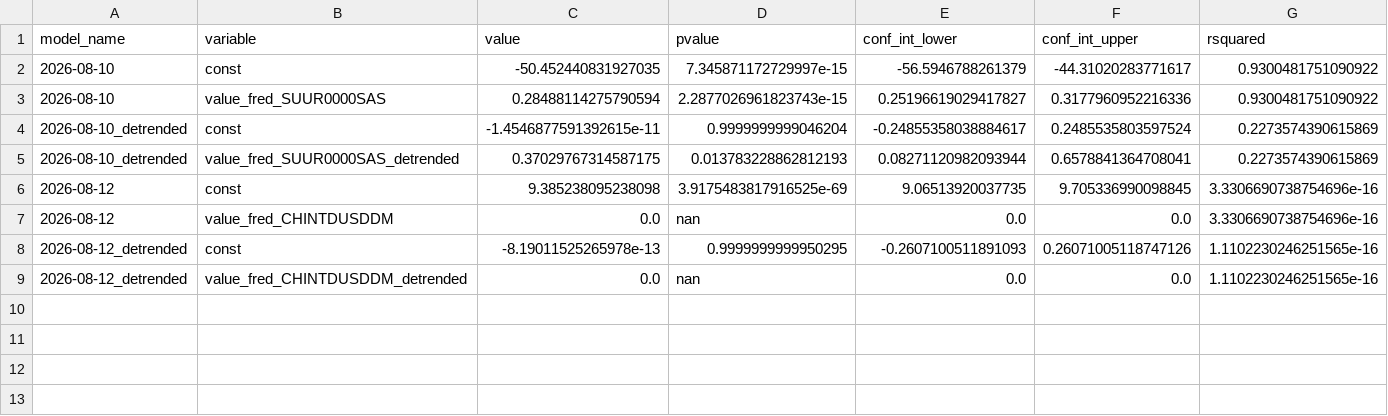
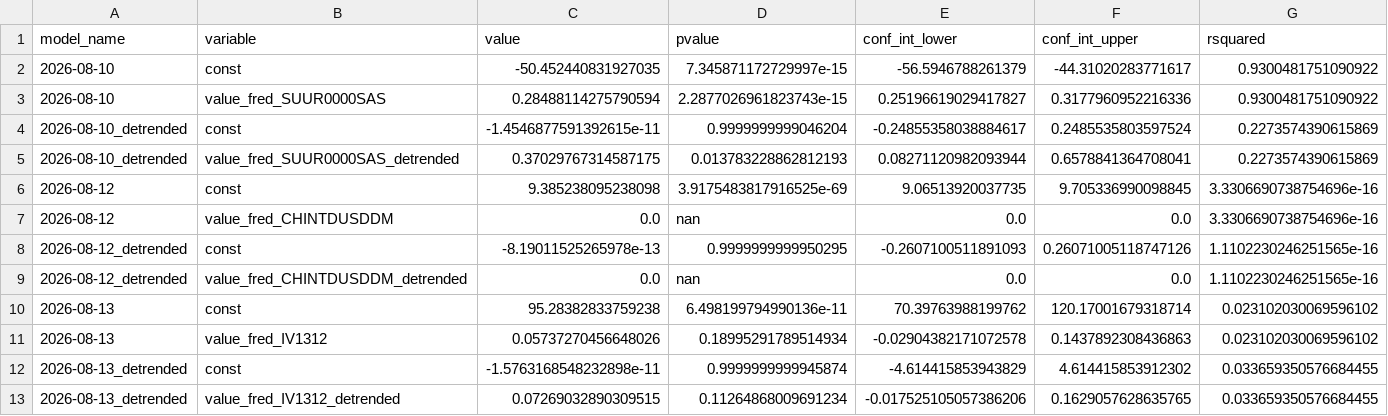
Before and after one commit to pranay-gundam/TidyTuesday, a CSV file: year_2026_week_33/regression_summaries.csv, drawn as a sheet; only a part is shown; rows hold the shown columns only; the diff names each change by its address in the sheet, - before the commit and + after, or states it on an @@ line.

```diff
--- a/year_2026_week_33/regression_summaries.csv
+++ b/year_2026_week_33/regression_summaries.csv
+row 10: 2026-08-13 | const | 95.28382833759238 | 6.498199794990136e-11 | 70.39763988199762 | 120.17001679318714 | 0.023102030069596102
+row 11: 2026-08-13 | value_fred_IV1312 | 0.05737270456648026 | 0.18995291789514934 | -0.02904382171072578 | 0.1437892308436863 | 0.023102030069596102
+row 12: 2026-08-13_detrended | const | -1.5763168548232898e-11 | 0.9999999999945874 | -4.614415853943829 | 4.614415853912302 | 0.033659350576684455
+row 13: 2026-08-13_detrended | value_fred_IV1312_detrended | 0.07269032890309515 | 0.11264868009691234 | -0.017525105057386206 | 0.1629057628635765 | 0.033659350576684455
```
Also changed, not shown: 7 other files.
